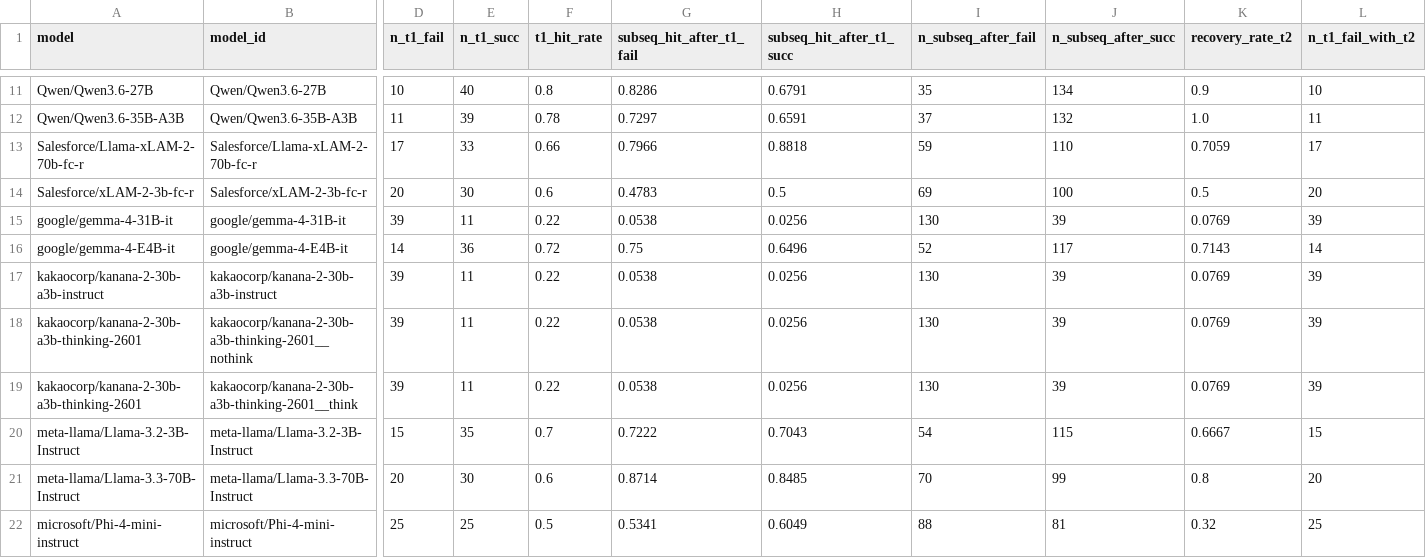
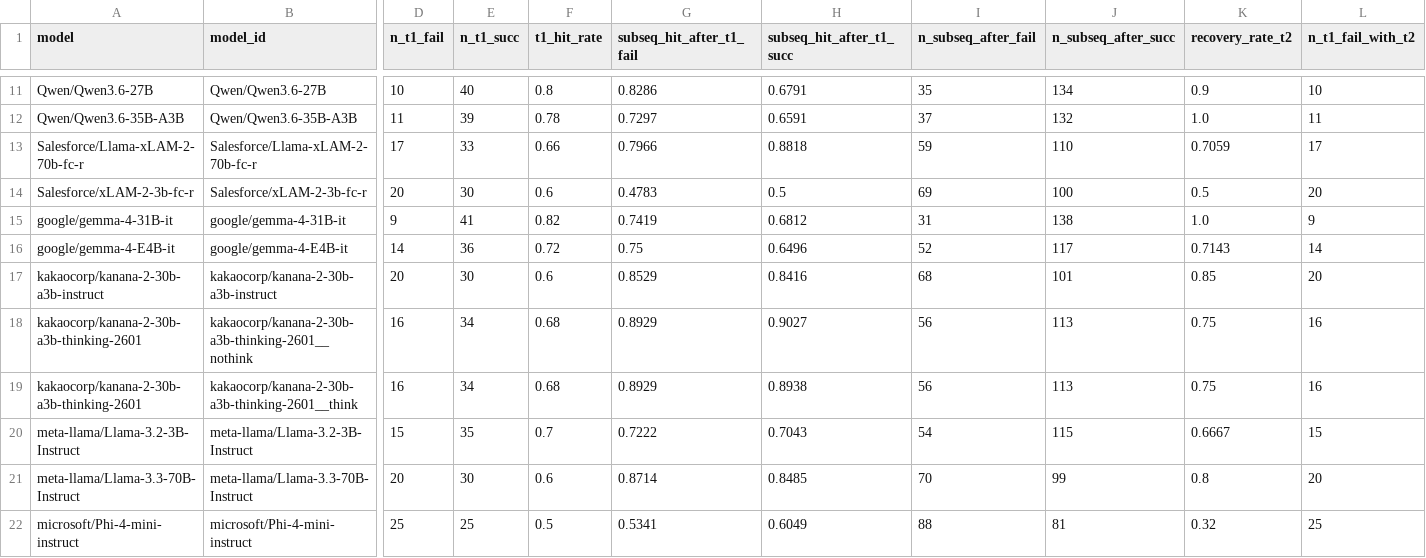
Before and after one commit to sklim84/STAR-Bench, a CSV file: _experiments/results_RQ3/error_propagation_per_model.csv, drawn as a sheet; only a part is shown, gaps mark what is left out; the diff covers the shown part only; the diff names each change by its address in the sheet, - before the commit and + after, or states it on an @@ line.

```diff
--- a/_experiments/results_RQ3/error_propagation_per_model.csv
+++ b/_experiments/results_RQ3/error_propagation_per_model.csv
-D15 (n_t1_fail): 39
+D15 (n_t1_fail): 9
-E15 (n_t1_succ): 11
+E15 (n_t1_succ): 41
-F15 (t1_hit_rate): 0.22
+F15 (t1_hit_rate): 0.82
-G15 (subseq_hit_after_t1_fail): 0.0538
+G15 (subseq_hit_after_t1_fail): 0.7419
-H15 (subseq_hit_after_t1_succ): 0.0256
+H15 (subseq_hit_after_t1_succ): 0.6812
-I15 (n_subseq_after_fail): 130
+I15 (n_subseq_after_fail): 31
-J15 (n_subseq_after_succ): 39
+J15 (n_subseq_after_succ): 138
-K15 (recovery_rate_t2): 0.0769
+K15 (recovery_rate_t2): 1.0
-L15 (n_t1_fail_with_t2): 39
+L15 (n_t1_fail_with_t2): 9
-D17 (n_t1_fail): 39
+D17 (n_t1_fail): 20
-E17 (n_t1_succ): 11
+E17 (n_t1_succ): 30
-F17 (t1_hit_rate): 0.22
+F17 (t1_hit_rate): 0.6
-G17 (subseq_hit_after_t1_fail): 0.0538
+G17 (subseq_hit_after_t1_fail): 0.8529
-H17 (subseq_hit_after_t1_succ): 0.0256
+H17 (subseq_hit_after_t1_succ): 0.8416
-I17 (n_subseq_after_fail): 130
+I17 (n_subseq_after_fail): 68
-J17 (n_subseq_after_succ): 39
+J17 (n_subseq_after_succ): 101
-K17 (recovery_rate_t2): 0.0769
+K17 (recovery_rate_t2): 0.85
-L17 (n_t1_fail_with_t2): 39
+L17 (n_t1_fail_with_t2): 20
-D18:D19 (n_t1_fail): 39
+D18:D19 (n_t1_fail): 16
-E18:E19 (n_t1_succ): 11
+E18:E19 (n_t1_succ): 34
-F18:F19 (t1_hit_rate): 0.22
+F18:F19 (t1_hit_rate): 0.68
-G18:G19 (subseq_hit_after_t1_fail): 0.0538
+G18:G19 (subseq_hit_after_t1_fail): 0.8929
-H18 (subseq_hit_after_t1_succ): 0.0256
+H18 (subseq_hit_after_t1_succ): 0.9027
-I18:I19 (n_subseq_after_fail): 130
+I18:I19 (n_subseq_after_fail): 56
-J18:J19 (n_subseq_after_succ): 39
+J18:J19 (n_subseq_after_succ): 113
-K18:K19 (recovery_rate_t2): 0.0769
+K18:K19 (recovery_rate_t2): 0.75
-L18:L19 (n_t1_fail_with_t2): 39
+L18:L19 (n_t1_fail_with_t2): 16
-H19 (subseq_hit_after_t1_succ): 0.0256
+H19 (subseq_hit_after_t1_succ): 0.8938
```
Also changed, not shown: 4 edited cells elsewhere in this file, _experiments/results_RQ3/context_accuracy_per_model.csv, _experiments/results_RQ4/four_way_ablation.csv, 34 other files.
